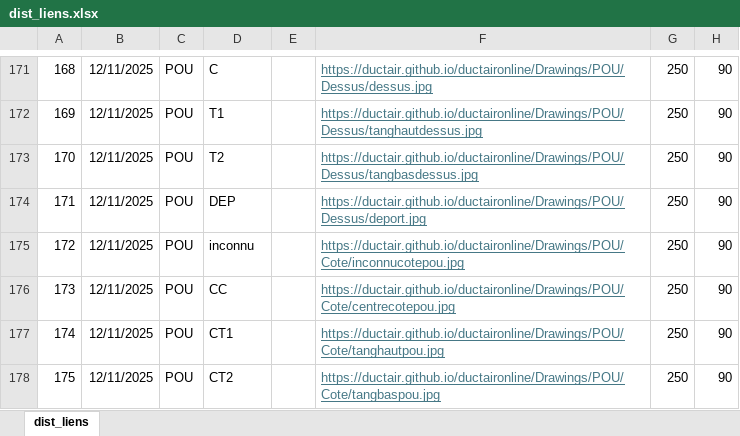
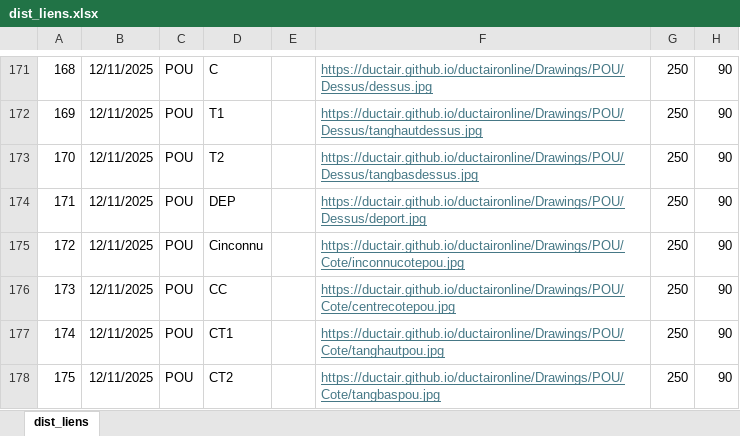
Before and after one commit to ductair/ductaironline, an Excel workbook: Remote/ug16/Données/04/dist_liens.xlsx, sheet dist_liens, drawn as a sheet; only a part is shown, gaps mark what is left out; values as stored, in another font and other column widths than the file's, no borders; the diff names each change by its address in the sheet, - before the commit and + after, or states it on an @@ line.

Commit message:
Update dist_liens.xlsx

```diff
--- a/Remote/ug16/Données/04/dist_liens.xlsx (sheet dist_liens)
+++ b/Remote/ug16/Données/04/dist_liens.xlsx (sheet dist_liens)
-D175: inconnu
+D175: Cinconnu
```
